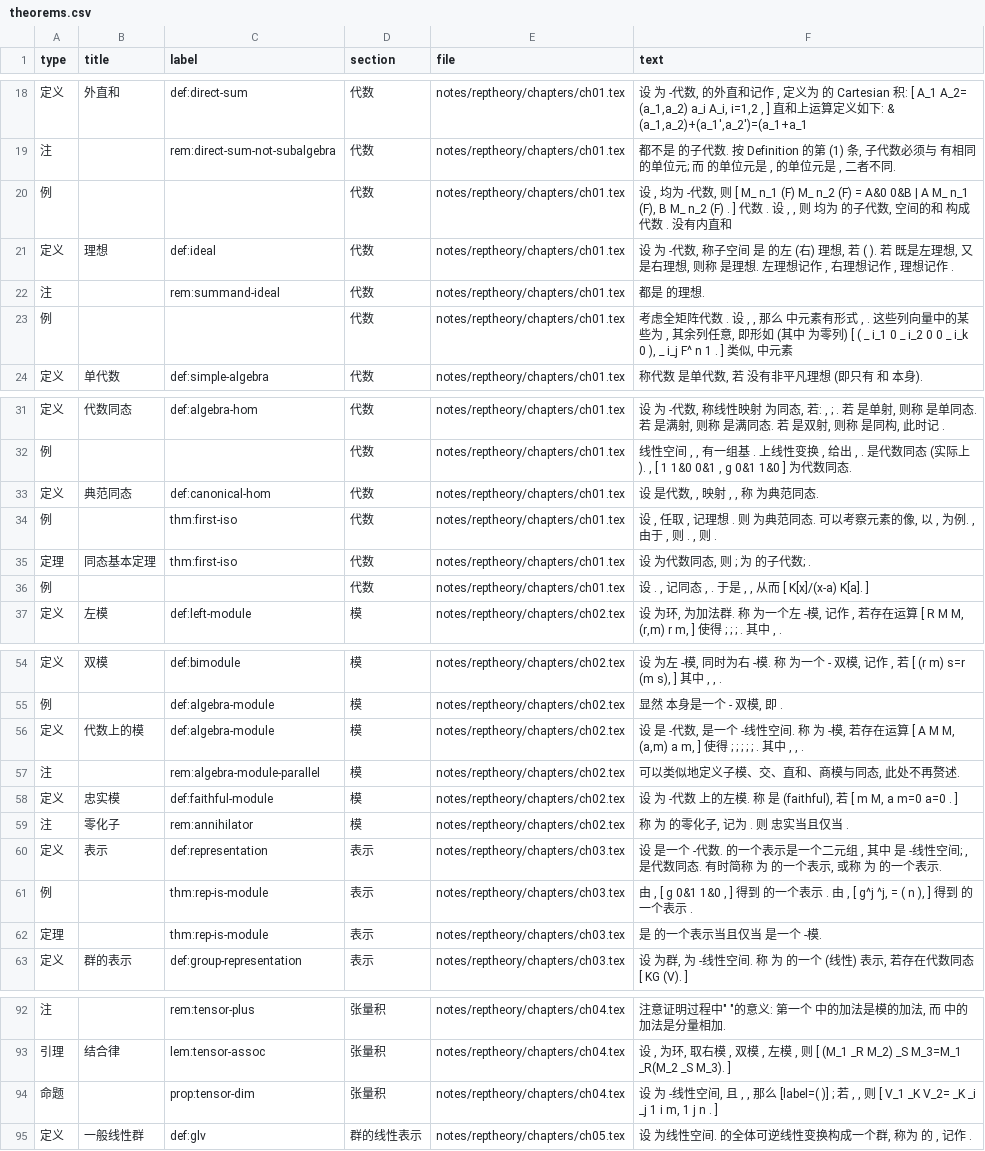
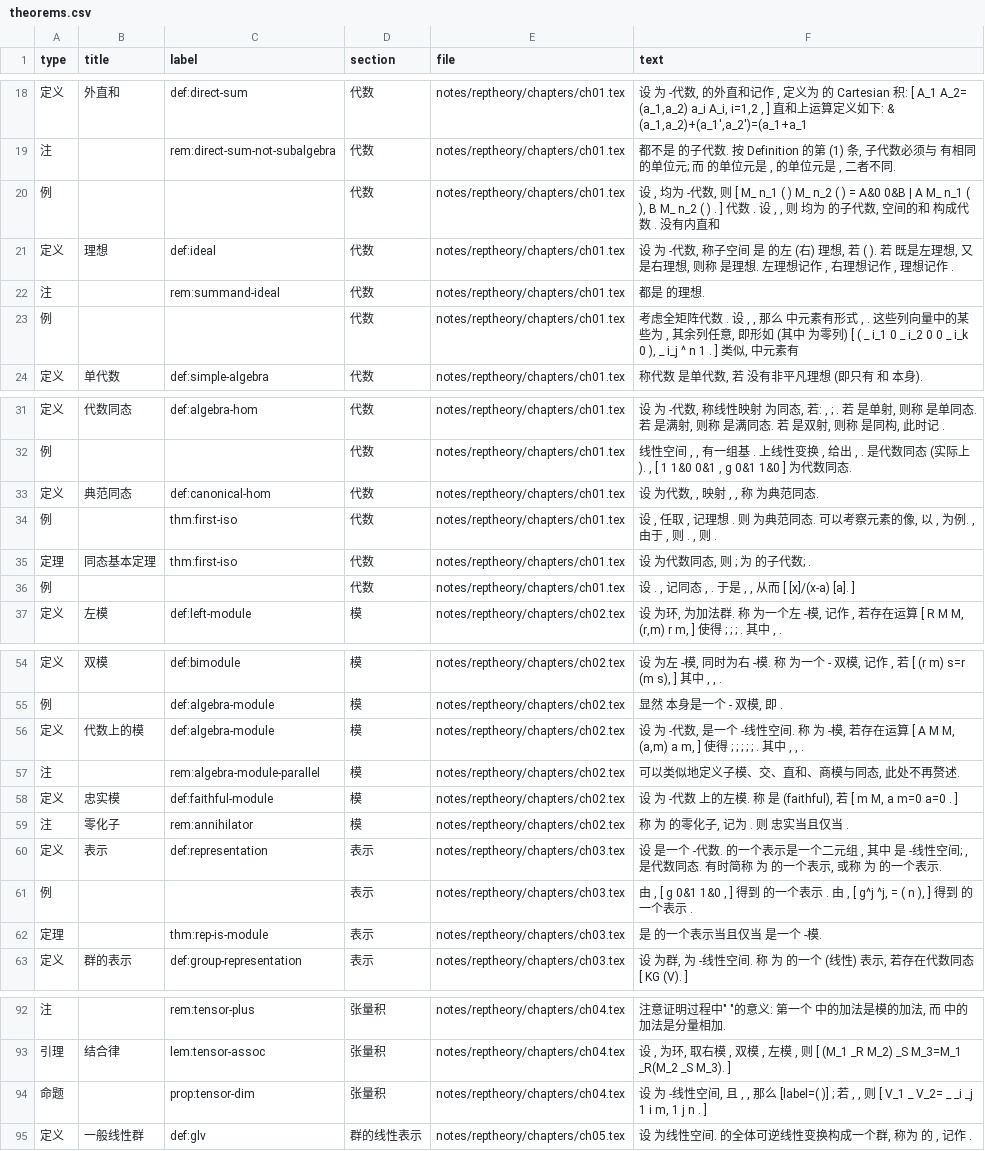
Before and after one commit to CosmicBlue01/Math-Notes, a CSV file: index/theorems.csv, drawn as a sheet; only a part is shown, gaps mark what is left out; the diff covers the shown part only.

```diff
--- a/index/theorems.csv
+++ b/index/theorems.csv
@@ -19,6 +19,6 @@
 注,,rem:direct-sum-not-subalgebra,代数,notes/reptheory/chapters/ch01.tex,"都不是 的子代数. 按 Definition 的第 (1) 条, 子代数必须与 有相同的单位元; 而 的单位元是 , 的单位元是 , 二者不同."
-例,,,代数,notes/reptheory/chapters/ch01.tex,"设 , 均为 -代数, 则 [ M_ n_1 (F) M_ n_2 (F) = A&0 0&B | A M_ n_1 (F), B M_ n_2 (F) . ] 代数 . 设 , , 则 均为 的子代数, 空间的和 构成代数 . 没有内直和"
+例,,,代数,notes/reptheory/chapters/ch01.tex,"设 , 均为 -代数, 则 [ M_ n_1 ( ) M_ n_2 ( ) = A&0 0&B | A M_ n_1 ( ), B M_ n_2 ( ) . ] 代数 . 设 , , 则 均为 的子代数, 空间的和 构成代数 . 没有内直和"
 定义,理想,def:ideal,代数,notes/reptheory/chapters/ch01.tex,"设 为 -代数, 称子空间 是 的左 (右) 理想, 若 ( ). 若 既是左理想, 又是右理想, 则称 是理想. 左理想记作 , 右理想记作 , 理想记作 ."
 注,,rem:summand-ideal,代数,notes/reptheory/chapters/ch01.tex,都是 的理想.
-例,,,代数,notes/reptheory/chapters/ch01.tex,"考虑全矩阵代数 . 设 , , 那么 中元素有形式 , . 这些列向量中的某些为 , 其余列任意, 即形如 (其中 为零列) [ ( _ i_1 0 _ i_2 0 0 _ i_k 0 ), _ i_j F^ n 1 . ] 类似, 中元素"
+例,,,代数,notes/reptheory/chapters/ch01.tex,"考虑全矩阵代数 . 设 , , 那么 中元素有形式 , . 这些列向量中的某些为 , 其余列任意, 即形如 (其中 为零列) [ ( _ i_1 0 _ i_2 0 0 _ i_k 0 ), _ i_j ^ n 1 . ] 类似, 中元素有"
 定义,单代数,def:simple-algebra,代数,notes/reptheory/chapters/ch01.tex,"称代数 是单代数, 若 没有非平凡理想 (即只有 和 本身)."
@@ -32,6 +32,6 @@
 例,,,代数,notes/reptheory/chapters/ch01.tex,"线性空间 , , 有一组基 . 上线性变换 , 给出 , . 是代数同态 (实际上 ). , [ 1 1&0 0&1 , g 0&1 1&0 ] 为代数同态."
-定义,典范同态,def:canonical-hom,代数,notes/reptheory/chapters/ch01.tex,"设 是代数, , 映射 , , 称 为典范同态."
+定义,典范同态,def:canonical-hom,代数,notes/reptheory/chapters/ch01.tex,"设 为代数, , 映射 , , 称 为典范同态."
 例,,thm:first-iso,代数,notes/reptheory/chapters/ch01.tex,"设 , 任取 , 记理想 . 则 为典范同态. 可以考察元素的像, 以 , 为例. , 由于 , 则 . , 则 ."
 定理,同态基本定理,thm:first-iso,代数,notes/reptheory/chapters/ch01.tex,"设 为代数同态, 则 ; 为 的子代数; ."
-例,,,代数,notes/reptheory/chapters/ch01.tex,"设 . , 记同态 , . 于是 , , 从而 [ K[x]/(x-a) K[a]. ]"
+例,,,代数,notes/reptheory/chapters/ch01.tex,"设 . , 记同态 , . 于是 , , 从而 [ [x]/(x-a) [a]. ]"
 定义,左模,def:left-module,模,notes/reptheory/chapters/ch02.tex,"设 为环, 为加法群. 称 为一个左 -模, 记作 , 若存在运算 [ R M M, (r,m) r m, ] 使得 ; ; ; . 其中 , ."
@@ -55,3 +55,3 @@
 例,,def:algebra-module,模,notes/reptheory/chapters/ch02.tex,"显然 本身是一个 - 双模, 即 ."
-定义,代数上的模,def:algebra-module,模,notes/reptheory/chapters/ch02.tex,"设 是 -代数, 是一个 -线性空间. 称 为 -模, 若存在运算 [ A M M, (a,m) a m, ] 使得 ; ; ; ; ; . 其中 , , ."
+定义,代数上的模,def:algebra-module,模,notes/reptheory/chapters/ch02.tex,"设 为 -代数, 是一个 -线性空间. 称 为 -模, 若存在运算 [ A M M, (a,m) a m, ] 使得 ; ; ; ; ; . 其中 , , ."
 注,,rem:algebra-module-parallel,模,notes/reptheory/chapters/ch02.tex,"可以类似地定义子模、交、直和、商模与同态, 此处不再赘述."
@@ -60,3 +60,3 @@
 定义,表示,def:representation,表示,notes/reptheory/chapters/ch03.tex,"设 是一个 -代数. 的一个表示是一个二元组 , 其中 是 -线性空间; , 是代数同态. 有时简称 为 的一个表示, 或称 为 的一个表示."
-例,,thm:rep-is-module,表示,notes/reptheory/chapters/ch03.tex,"由 , [ g 0&1 1&0 , ] 得到 的一个表示 . 由 , [ g^j ^j, = ( n ), ] 得到 的一个表示 ."
+例,,,表示,notes/reptheory/chapters/ch03.tex,"由 , [ g 0&1 1&0 , ] 得到 的一个表示 . 由 , [ g^j ^j, = ( n ), ] 得到 的一个表示 ."
 定理,,thm:rep-is-module,表示,notes/reptheory/chapters/ch03.tex,是 的一个表示当且仅当 是一个 -模.
@@ -93,3 +93,3 @@
 引理,结合律,lem:tensor-assoc,张量积,notes/reptheory/chapters/ch04.tex,"设 , 为环, 取右模 , 双模 , 左模 , 则 [ (M_1 _R M_2) _S M_3=M_1 _R(M_2 _S M_3). ]"
-命题,,prop:tensor-dim,张量积,notes/reptheory/chapters/ch04.tex,"设 为 -线性空间, 且 , , 那么 [label=( )] ; 若 , , 则 [ V_1 _K V_2= _K _i _j 1 i m, 1 j n . ]"
+命题,,prop:tensor-dim,张量积,notes/reptheory/chapters/ch04.tex,"设 为 -线性空间, 且 , , 那么 [label=( )] ; 若 , , 则 [ V_1 _ V_2= _ _i _j 1 i m, 1 j n . ]"
 定义,一般线性群,def:glv,群的线性表示,notes/reptheory/chapters/ch05.tex,"设 为线性空间. 的全体可逆线性变换构成一个群, 称为 的 , 记作 ."
```
Also changed, not shown: 10 edited cells elsewhere in this file, 11 other files.
